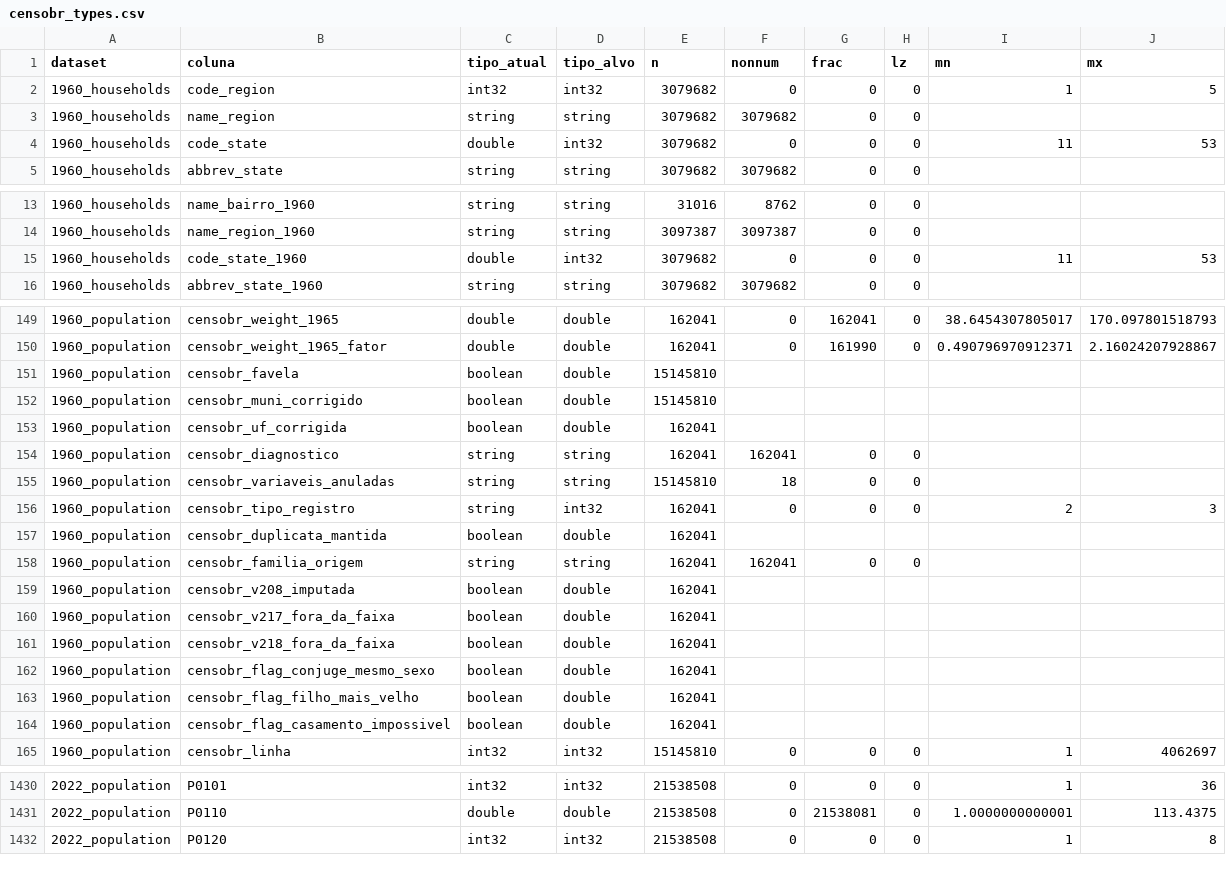
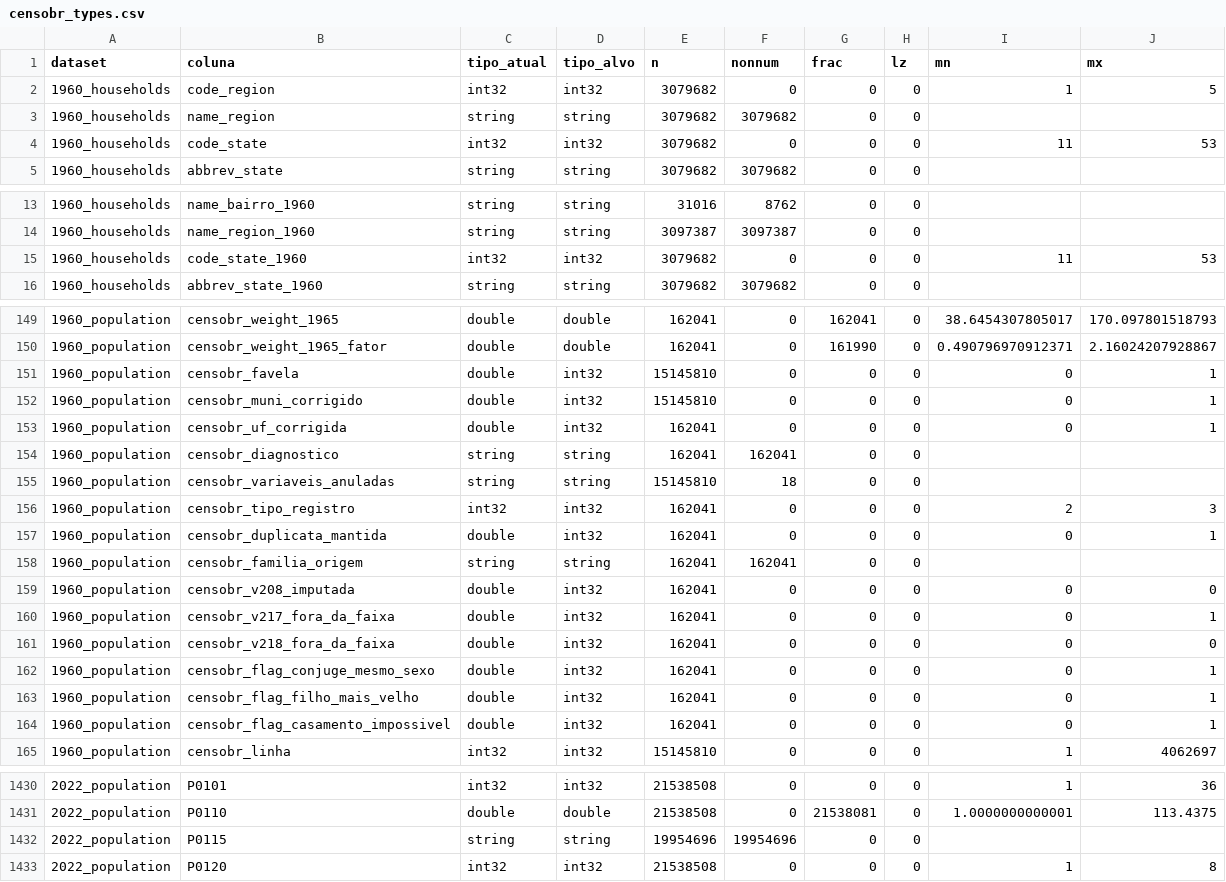
Before and after one commit to ipea/censobr_prep_data, a CSV file: schemas/censobr_types.csv, drawn as a sheet; only a part is shown, gaps mark what is left out; the diff covers the shown part only.

```diff
--- a/schemas/censobr_types.csv
+++ b/schemas/censobr_types.csv
@@ -3,3 +3,3 @@ dataset,coluna,tipo_atual,tipo_alvo,n,nonnum,frac,lz,mn,mx
 1960_households,name_region,string,string,3079682,3079682,0,0,,
-1960_households,code_state,double,int32,3079682,0,0,0,11,53
+1960_households,code_state,int32,int32,3079682,0,0,0,11,53
 1960_households,abbrev_state,string,string,3079682,3079682,0,0,,
@@ -14,3 +14,3 @@ dataset,coluna,tipo_atual,tipo_alvo,n,nonnum,frac,lz,mn,mx
 1960_households,name_region_1960,string,string,3097387,3097387,0,0,,
-1960_households,code_state_1960,double,int32,3079682,0,0,0,11,53
+1960_households,code_state_1960,int32,int32,3079682,0,0,0,11,53
 1960_households,abbrev_state_1960,string,string,3079682,3079682,0,0,,
@@ -150,16 +150,16 @@ dataset,coluna,tipo_atual,tipo_alvo,n,nonnum,frac,lz,mn,mx
 1960_population,censobr_weight_1965_fator,double,double,162041,0,161990,0,0.490796970912371,2.16024207928867
-1960_population,censobr_favela,boolean,double,15145810,,,,,
-1960_population,censobr_muni_corrigido,boolean,double,15145810,,,,,
-1960_population,censobr_uf_corrigida,boolean,double,162041,,,,,
+1960_population,censobr_favela,double,int32,15145810,0,0,0,0,1
+1960_population,censobr_muni_corrigido,double,int32,15145810,0,0,0,0,1
+1960_population,censobr_uf_corrigida,double,int32,162041,0,0,0,0,1
 1960_population,censobr_diagnostico,string,string,162041,162041,0,0,,
 1960_population,censobr_variaveis_anuladas,string,string,15145810,18,0,0,,
-1960_population,censobr_tipo_registro,string,int32,162041,0,0,0,2,3
-1960_population,censobr_duplicata_mantida,boolean,double,162041,,,,,
+1960_population,censobr_tipo_registro,int32,int32,162041,0,0,0,2,3
+1960_population,censobr_duplicata_mantida,double,int32,162041,0,0,0,0,1
 1960_population,censobr_familia_origem,string,string,162041,162041,0,0,,
-1960_population,censobr_v208_imputada,boolean,double,162041,,,,,
-1960_population,censobr_v217_fora_da_faixa,boolean,double,162041,,,,,
-1960_population,censobr_v218_fora_da_faixa,boolean,double,162041,,,,,
-1960_population,censobr_flag_conjuge_mesmo_sexo,boolean,double,162041,,,,,
-1960_population,censobr_flag_filho_mais_velho,boolean,double,162041,,,,,
-1960_population,censobr_flag_casamento_impossivel,boolean,double,162041,,,,,
+1960_population,censobr_v208_imputada,double,int32,162041,0,0,0,0,0
+1960_population,censobr_v217_fora_da_faixa,double,int32,162041,0,0,0,0,1
+1960_population,censobr_v218_fora_da_faixa,double,int32,162041,0,0,0,0,0
+1960_population,censobr_flag_conjuge_mesmo_sexo,double,int32,162041,0,0,0,0,1
+1960_population,censobr_flag_filho_mais_velho,double,int32,162041,0,0,0,0,1
+1960_population,censobr_flag_casamento_impossivel,double,int32,162041,0,0,0,0,1
 1960_population,censobr_linha,int32,int32,15145810,0,0,0,1,4062697
@@ -1431,2 +1431,3 @@ dataset,coluna,tipo_atual,tipo_alvo,n,nonnum,frac,lz,mn,mx
 2022_population,P0110,double,double,21538508,0,21538081,0,1.0000000000001,113.4375
+2022_population,P0115,string,string,19954696,19954696,0,0,,
 2022_population,P0120,int32,int32,21538508,0,0,0,1,8
```
Also changed, not shown: 37 edited cells elsewhere in this file, 13 other files.
